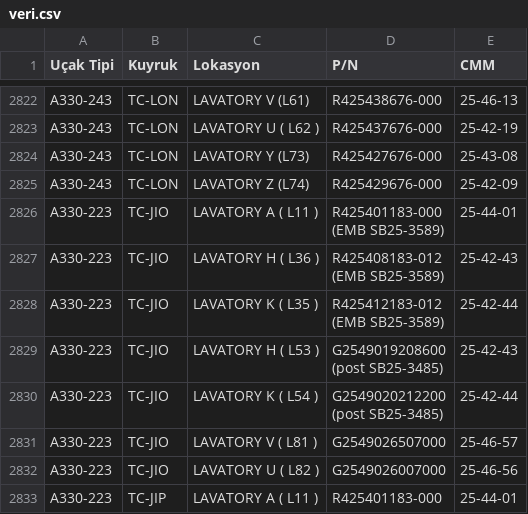
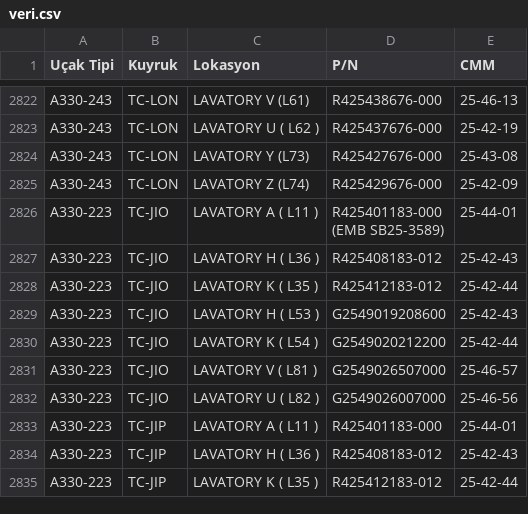
Before and after one commit to Kurotetsu1881/CMM-finder, a CSV file: veri.csv, drawn as a sheet; only a part is shown, gaps mark what is left out; the shorter side is filled out with more unchanged rows.

Commit message:
Add files via upload

```diff
--- a/veri.csv
+++ b/veri.csv
@@ -2871,10 +2871,6 @@ A330-223,TC-JIO,LAVATORY A ( L11 ),"R425401183-000
 (EMB SB25-3589)",25-44-01
-A330-223,TC-JIO,LAVATORY H ( L36 ),"R425408183-012
-(EMB SB25-3589)",25-42-43
-A330-223,TC-JIO,LAVATORY K ( L35 ),"R425412183-012
-(EMB SB25-3589)",25-42-44
-A330-223,TC-JIO,LAVATORY H ( L53 ) ,"G2549019208600
-(post SB25-3485)",25-42-43
-A330-223,TC-JIO,LAVATORY K ( L54 ) ,"G2549020212200
-(post SB25-3485) ",25-42-44
+A330-223,TC-JIO,LAVATORY H ( L36 ),R425408183-012,25-42-43
+A330-223,TC-JIO,LAVATORY K ( L35 ),R425412183-012,25-42-44
+A330-223,TC-JIO,LAVATORY H ( L53 ) ,G2549019208600,25-42-43
+A330-223,TC-JIO,LAVATORY K ( L54 ) ,G2549020212200,25-42-44
 A330-223,TC-JIO,LAVATORY V ( L81 ),G2549026507000,25-46-57
```
